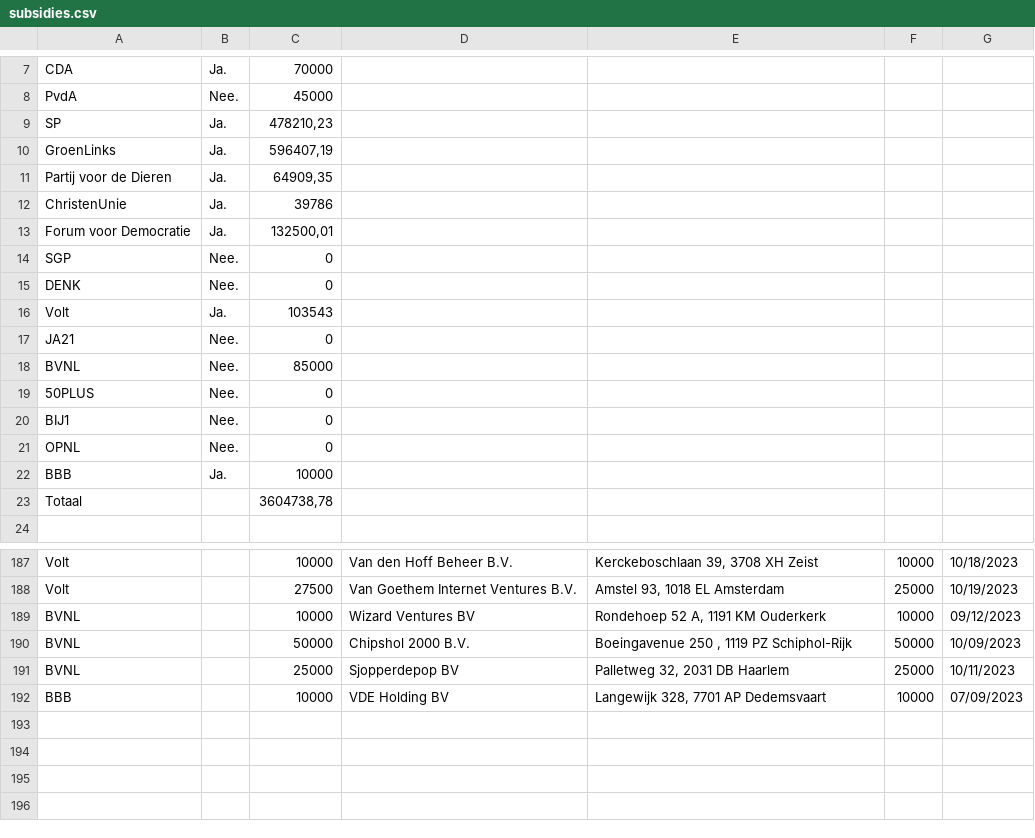
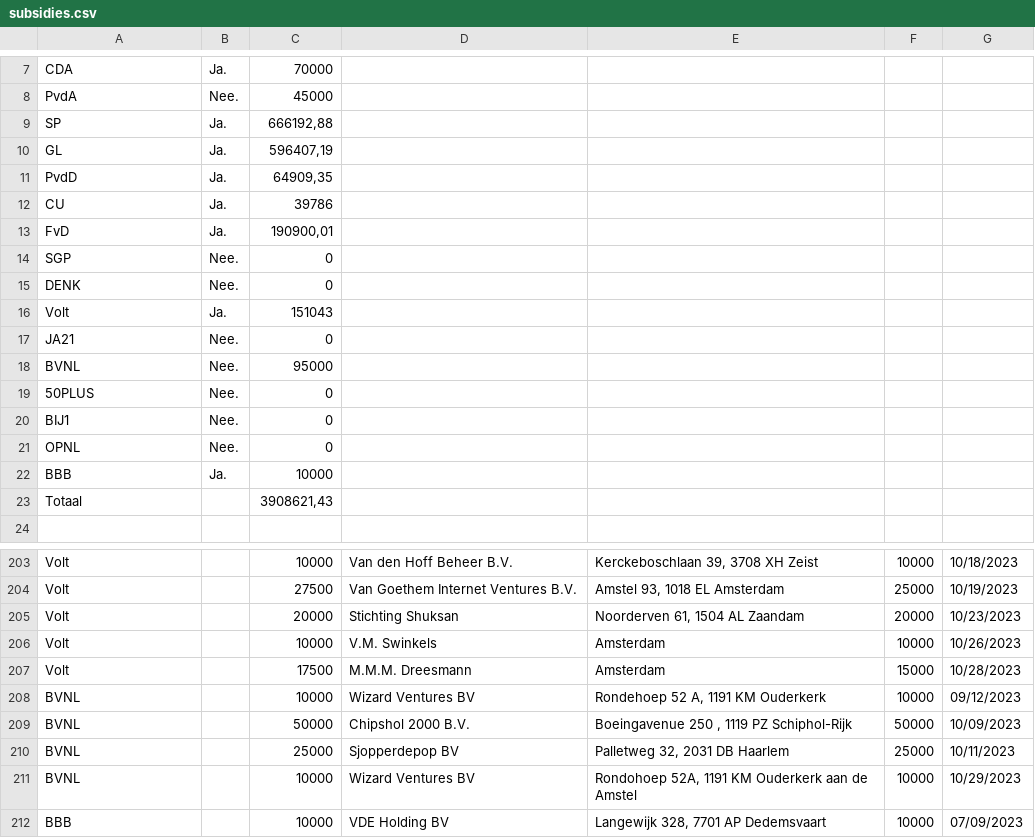
Before and after one commit to openstate/ro-pp-subsidies, a CSV file: subsidies.csv, drawn as a sheet; only a part is shown, gaps mark what is left out; the diff covers the shown part only.

```diff
--- a/subsidies.csv
+++ b/subsidies.csv
@@ -8,12 +8,12 @@ CDA,Ja.,70000,,,,
 PvdA,Nee.,45000,,,,
-SP,Ja.,"478210,23",,,,
-GroenLinks,Ja.,"596407,19",,,,
-Partij voor de Dieren,Ja.,"64909,35",,,,
-ChristenUnie,Ja.,39786,,,,
-Forum voor Democratie,Ja.,"132500,01",,,,
+SP,Ja.,"666192,88",,,,
+GL,Ja.,"596407,19",,,,
+PvdD,Ja.,"64909,35",,,,
+CU,Ja.,39786,,,,
+FvD,Ja.,"190900,01",,,,
 SGP,Nee.,0,,,,
 DENK,Nee.,0,,,,
-Volt,Ja.,103543,,,,
+Volt,Ja.,151043,,,,
 JA21,Nee.,0,,,,
-BVNL,Nee.,85000,,,,
+BVNL,Nee.,95000,,,,
 50PLUS,Nee.,0,,,,
@@ -22,3 +22,3 @@ OPNL,Nee.,0,,,,
 BBB,Ja.,10000,,,,
-Totaal,,"3604738,78",,,,
+Totaal,,"3908621,43",,,,
 ,,,,,,
@@ -188,2 +204,5 @@ Volt,,10000,Van den Hoff Beheer B.V.,"Kerckeboschlaan 39, 3708 XH Zeist",10000,1
 Volt,,27500,Van Goethem Internet Ventures B.V.,"Amstel 93, 1018 EL Amsterdam",25000,10/19/2023
+Volt,,20000,Stichting Shuksan,"Noorderven 61, 1504 AL Zaandam",20000,10/23/2023
+Volt,,10000,V.M. Swinkels,Amsterdam,10000,10/26/2023
+Volt,,17500,M.M.M. Dreesmann,Amsterdam,15000,10/28/2023
 BVNL,,10000,Wizard Ventures BV ,"Rondehoep 52 A, 1191 KM Ouderkerk",10000,09/12/2023
@@ -191,2 +210,3 @@ BVNL,,50000,Chipshol 2000 B.V.,"Boeingavenue 250 , 1119 PZ Schiphol-Rijk",50000
 BVNL,,25000,Sjopperdepop BV,"Palletweg 32, 2031 DB Haarlem",25000,10/11/2023
+BVNL,,10000,Wizard Ventures BV,"Rondohoep 52A, 1191 KM Ouderkerk aan de Amstel",10000,10/29/2023
 BBB,,10000,VDE Holding BV,"Langewijk 328, 7701 AP Dedemsvaart",10000,07/09/2023
```
Also changed, not shown: 16 added rows and 6 edited cells elsewhere in this file.
